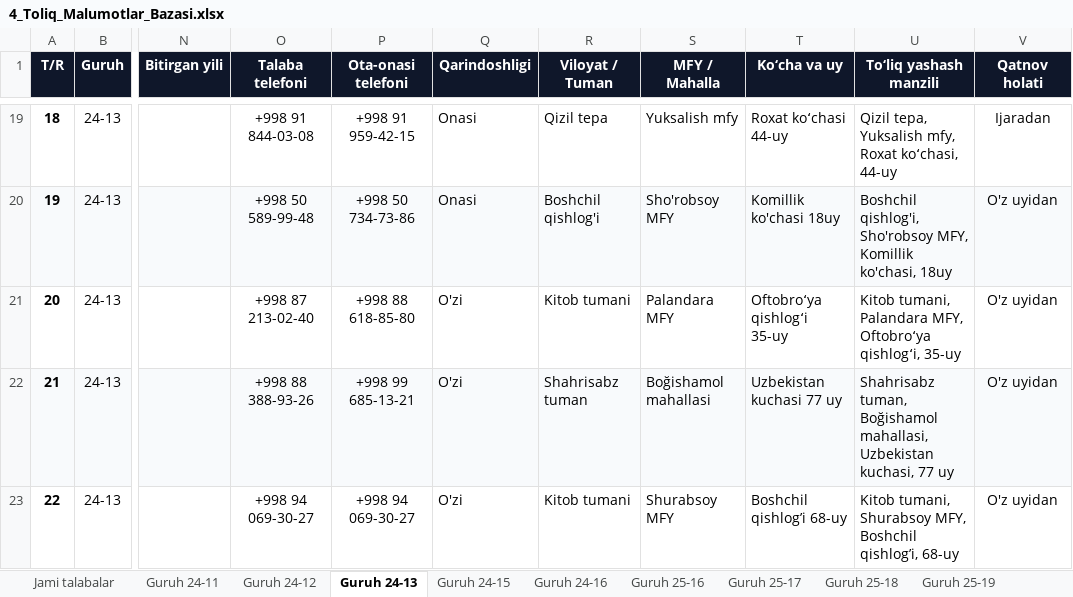
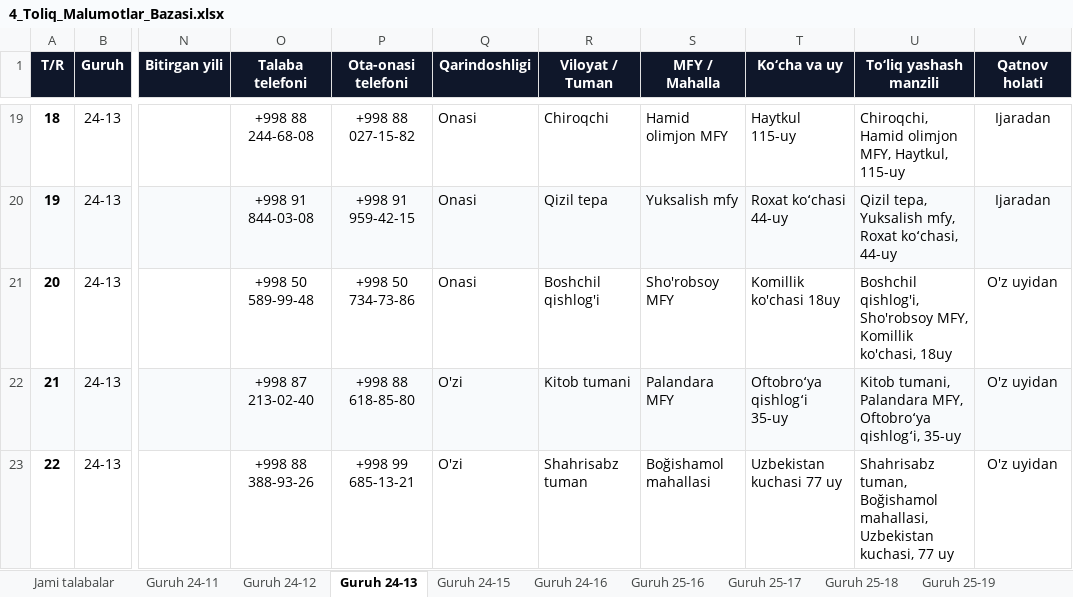
Before and after one commit to talabapc-tech/talabalar-jadvali, an Excel workbook: hisobotlar/rollar/4_Toliq_Malumotlar_Bazasi.xlsx, sheet Guruh 24-13, drawn as a sheet; only a part is shown, gaps mark what is left out; values as stored, in another font and other column widths than the file's, no borders; the diff covers the shown part only; the diff names each change by its address in the sheet, - before the commit and + after, or states it on an @@ line.

Commit message:
Auto: talaba ma'lumotlari yangilandi (2026-10-28 17:02:31)

```diff
--- a/hisobotlar/rollar/4_Toliq_Malumotlar_Bazasi.xlsx (sheet Guruh 24-13)
+++ b/hisobotlar/rollar/4_Toliq_Malumotlar_Bazasi.xlsx (sheet Guruh 24-13)
-O19 (Talaba telefoni): +998 91 844-03-08
+O19 (Talaba telefoni): +998 88 244-68-08
-P19 (Ota-onasi telefoni): +998 91 959-42-15
+P19 (Ota-onasi telefoni): +998 88 027-15-82
-R19 (Viloyat / Tuman): Qizil tepa
+R19 (Viloyat / Tuman): Chiroqchi
-S19 (MFY / Mahalla): Yuksalish mfy
+S19 (MFY / Mahalla): Hamid olimjon MFY
-T19 (Ko‘cha va uy): Roxat koʻchasi 44-uy
+T19 (Ko‘cha va uy): Haytkul 115-uy
-U19 (To‘liq yashash manzili): Qizil tepa, Yuksalish mfy, Roxat koʻchasi, 44-uy
+U19 (To‘liq yashash manzili): Chiroqchi, Hamid olimjon MFY, Haytkul, 115-uy
-O20 (Talaba telefoni): +998 50 589-99-48
+O20 (Talaba telefoni): +998 91 844-03-08
-P20 (Ota-onasi telefoni): +998 50 734-73-86
+P20 (Ota-onasi telefoni): +998 91 959-42-15
-R20 (Viloyat / Tuman): Boshchil qishlog'i
+R20 (Viloyat / Tuman): Qizil tepa
-S20 (MFY / Mahalla): Sho'robsoy MFY
+S20 (MFY / Mahalla): Yuksalish mfy
-T20 (Ko‘cha va uy): Komillik ko'chasi 18uy
+T20 (Ko‘cha va uy): Roxat koʻchasi 44-uy
-U20 (To‘liq yashash manzili): Boshchil qishlog'i, Sho'robsoy MFY, Komillik ko'chasi, 18uy
+U20 (To‘liq yashash manzili): Qizil tepa, Yuksalish mfy, Roxat koʻchasi, 44-uy
-V20 (Qatnov holati): O'z uyidan
+V20 (Qatnov holati): Ijaradan
-O21 (Talaba telefoni): +998 87 213-02-40
+O21 (Talaba telefoni): +998 50 589-99-48
-P21 (Ota-onasi telefoni): +998 88 618-85-80
+P21 (Ota-onasi telefoni): +998 50 734-73-86
-Q21 (Qarindoshligi): O'zi
+Q21 (Qarindoshligi): Onasi
-R21 (Viloyat / Tuman): Kitob tumani
+R21 (Viloyat / Tuman): Boshchil qishlog'i
-S21 (MFY / Mahalla): Palandara MFY
+S21 (MFY / Mahalla): Sho'robsoy MFY
-T21 (Ko‘cha va uy): Oftobroʻya qishlogʻi 35-uy
+T21 (Ko‘cha va uy): Komillik ko'chasi 18uy
-U21 (To‘liq yashash manzili): Kitob tumani, Palandara MFY, Oftobroʻya qishlogʻi, 35-uy
+U21 (To‘liq yashash manzili): Boshchil qishlog'i, Sho'robsoy MFY, Komillik ko'chasi, 18uy
-O22 (Talaba telefoni): +998 88 388-93-26
+O22 (Talaba telefoni): +998 87 213-02-40
-P22 (Ota-onasi telefoni): +998 99 685-13-21
+P22 (Ota-onasi telefoni): +998 88 618-85-80
-R22 (Viloyat / Tuman): Shahrisabz tuman
+R22 (Viloyat / Tuman): Kitob tumani
-S22 (MFY / Mahalla): Boğishamol mahallasi
+S22 (MFY / Mahalla): Palandara MFY
-T22 (Ko‘cha va uy): Uzbekistan kuchasi 77 uy
+T22 (Ko‘cha va uy): Oftobroʻya qishlogʻi 35-uy
-U22 (To‘liq yashash manzili): Shahrisabz tuman, Boğishamol mahallasi, Uzbekistan kuchasi, 77 uy
+U22 (To‘liq yashash manzili): Kitob tumani, Palandara MFY, Oftobroʻya qishlogʻi, 35-uy
-O23 (Talaba telefoni): +998 94 069-30-27
+O23 (Talaba telefoni): +998 88 388-93-26
-P23 (Ota-onasi telefoni): +998 94 069-30-27
+P23 (Ota-onasi telefoni): +998 99 685-13-21
-R23 (Viloyat / Tuman): Kitob tumani
+R23 (Viloyat / Tuman): Shahrisabz tuman
-S23 (MFY / Mahalla): Shurabsoy MFY
+S23 (MFY / Mahalla): Boğishamol mahallasi
-T23 (Ko‘cha va uy): Boshchil qishlogʼi 68-uy
+T23 (Ko‘cha va uy): Uzbekistan kuchasi 77 uy
-U23 (To‘liq yashash manzili): Kitob tumani, Shurabsoy MFY, Boshchil qishlogʼi, 68-uy
+U23 (To‘liq yashash manzili): Shahrisabz tuman, Boğishamol mahallasi, Uzbekistan kuchasi, 77 uy
```
Also changed, not shown: 52 edited cells elsewhere in this sheet, sheet Jami talabalar, sheet Guruh 24-11, sheet Guruh 26-03, sheet Guruh 24-15, sheet Guruh 26-06, sheet Guruh 26-07, 5 more sheets, data/Talabalar_Toliq_Royxati.xlsx, data/Talabalar_Yangilangan_Royxat.xlsx, 17 other files.
